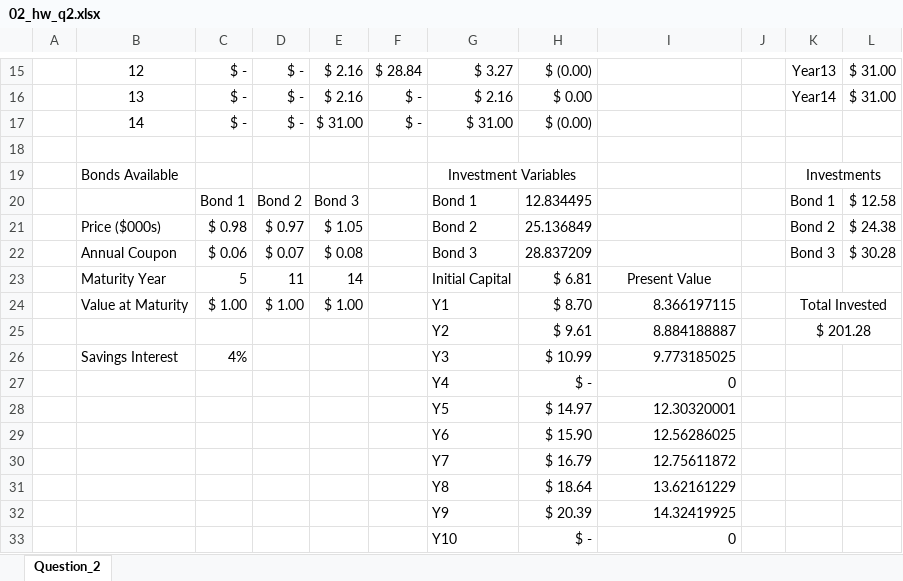
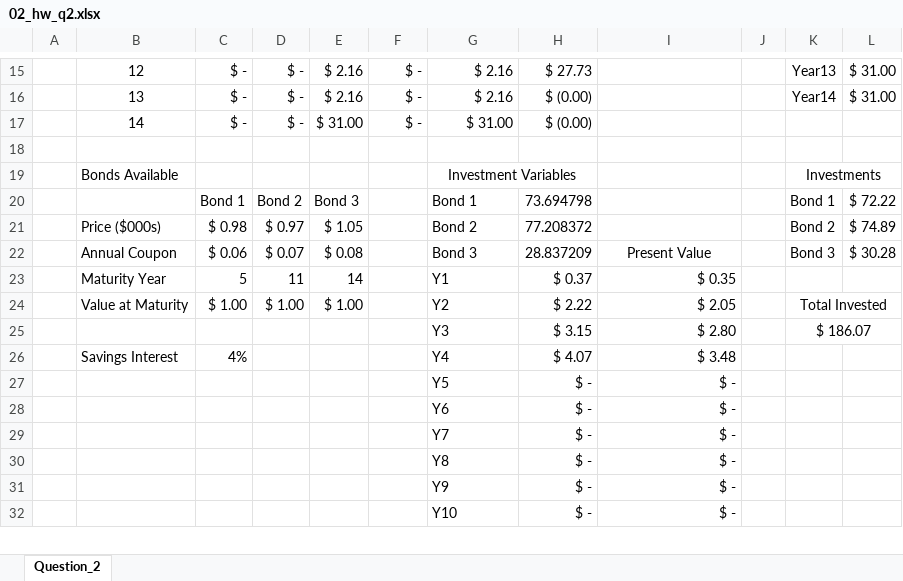
Before and after one commit to samswain2/MSIA-FQ2, an Excel workbook: 440_msia/02_hw/02_hw_q2.xlsx, sheet Question_2, drawn as a sheet; only a part is shown, gaps mark what is left out; values as stored, in another font and other column widths than the file's, no borders; charts and pictures not drawn; removed rows and columns are numbered as before the commit, all else as after; the diff covers the shown part only; the diff names each change by its address in the sheet, - before the commit and + after, or states it on an @@ line.

```diff
--- a/440_msia/02_hw/02_hw_q2.xlsx (sheet Question_2)
+++ b/440_msia/02_hw/02_hw_q2.xlsx (sheet Question_2)
-F15: $ 28.84
+F15: $ -
-G15: $ 3.27
+G15: $ 2.16
-H15: $ (0.00)
+H15: $ 27.73
-H16: $ 0.00
+H16: $ (0.00)
-H20: 12.834495
+H20: 73.694798
-L20: $ 12.58
+L20: $ 72.22
-H21: 25.136849
+H21: 77.208372
-L21: $ 24.38
+L21: $ 74.89
-I22: (empty)
+I22: Present Value
-G23: Initial Capital
+G23: Y1
-H23: $ 6.81
+H23: $ 0.37
-I23: Present Value
+I23: $ 0.35
-I23 alignment: center
+I23 alignment: right
-G24: Y1
+G24: Y2
-H24: $ 8.70
+H24: $ 2.22
-I24: 8.366197115
+I24: $ 2.05
-row 25:  |  |  |  |  |  | Y2 | $ 9.61 | 8.884188887 |  | $ 201.28
-row 26:  | Savings Interest | 4% |  |  |  | Y3 | $ 10.99 | 9.773185025
-row 27:  |  |  |  |  |  | Y4 | $ - | 0
-row 28:  |  |  |  |  |  | Y5 | $ 14.97 | 12.30320001
-row 29:  |  |  |  |  |  | Y6 | $ 15.90 | 12.56286025
-row 30:  |  |  |  |  |  | Y7 | $ 16.79 | 12.75611872
-row 31:  |  |  |  |  |  | Y8 | $ 18.64 | 13.62161229
-row 32:  |  |  |  |  |  | Y9 | $ 20.39 | 14.32419925
+row 25:  |  |  |  |  |  | Y3 | $ 3.15 | $ 2.80 |  | $ 186.07
+row 26:  | Savings Interest | 4% |  |  |  | Y4 | $ 4.07 | $ 3.48
+row 27:  |  |  |  |  |  | Y5 | $ - | $ -
+row 28:  |  |  |  |  |  | Y6 | $ - | $ -
+row 29:  |  |  |  |  |  | Y7 | $ - | $ -
+row 30:  |  |  |  |  |  | Y8 | $ - | $ -
+row 31:  |  |  |  |  |  | Y9 | $ - | $ -
-I32: 0
+I32: $ -
```
Also changed, not shown: 3 added rows, 3 removed rows and 40 edited cells elsewhere in this sheet, formulas that keep their value, charts or pictures, 10 other files.
